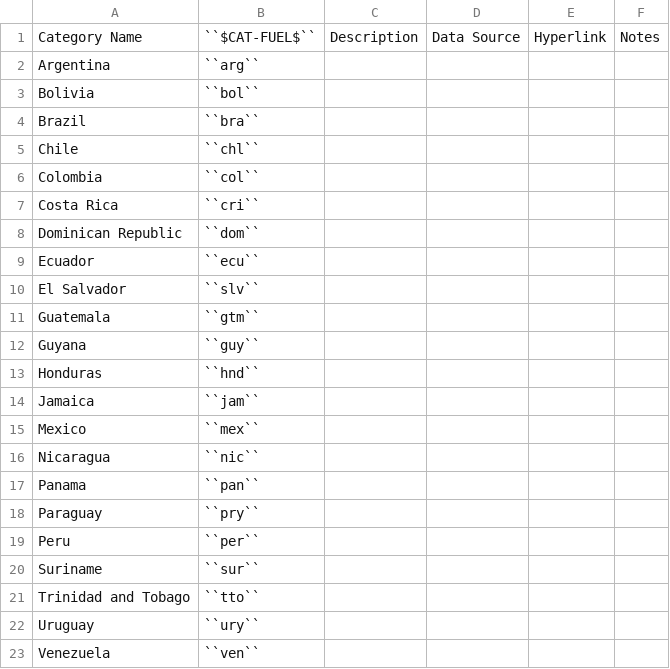
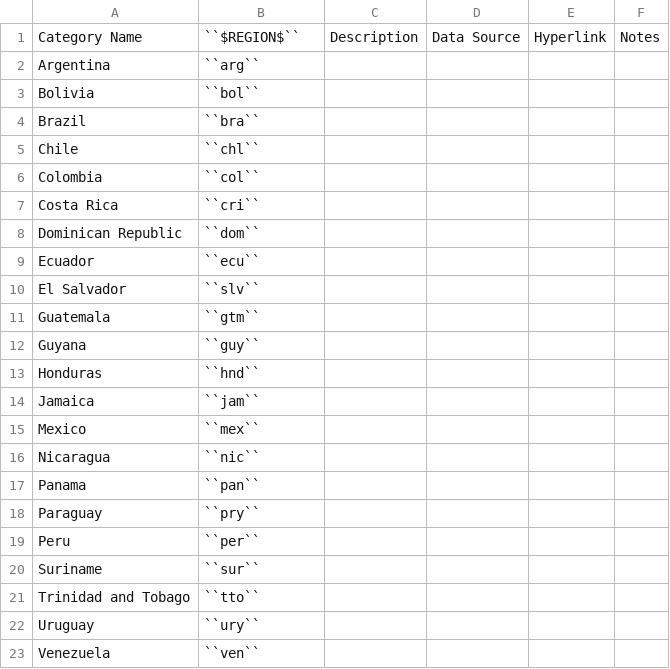
Before and after one commit to jcsyme/lac-tutorial, a CSV file: docs/source/csvs/attribute_cat_region.csv, drawn as a sheet.

```diff
--- a/docs/source/csvs/attribute_cat_region.csv
+++ b/docs/source/csvs/attribute_cat_region.csv
@@ -1,2 +1,2 @@
-Category Name,``$CAT-FUEL$``,Description,Data Source,Hyperlink,Notes
+Category Name,``$REGION$``,Description,Data Source,Hyperlink,Notes
 Argentina,``arg``,,,,
```
Also changed, not shown: docs/source/csvs/attribute_cat_fuel.csv, docs/source/csvs/attribute_cat_technology.csv, 4 other files.
